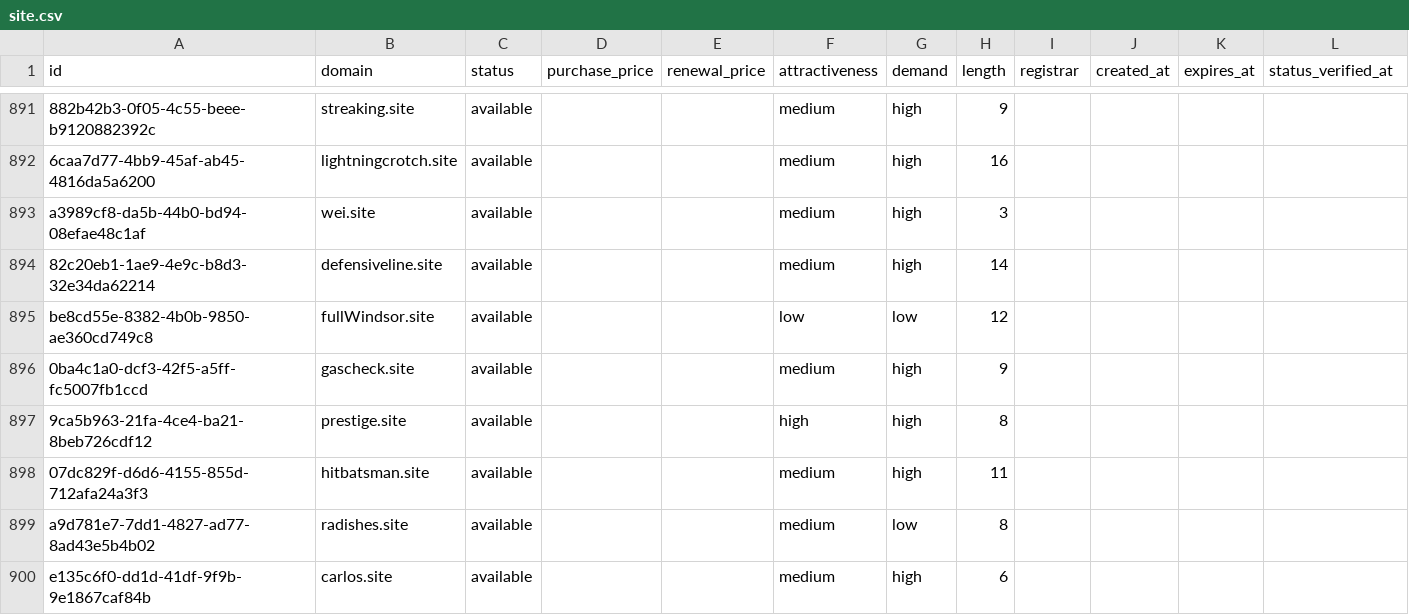
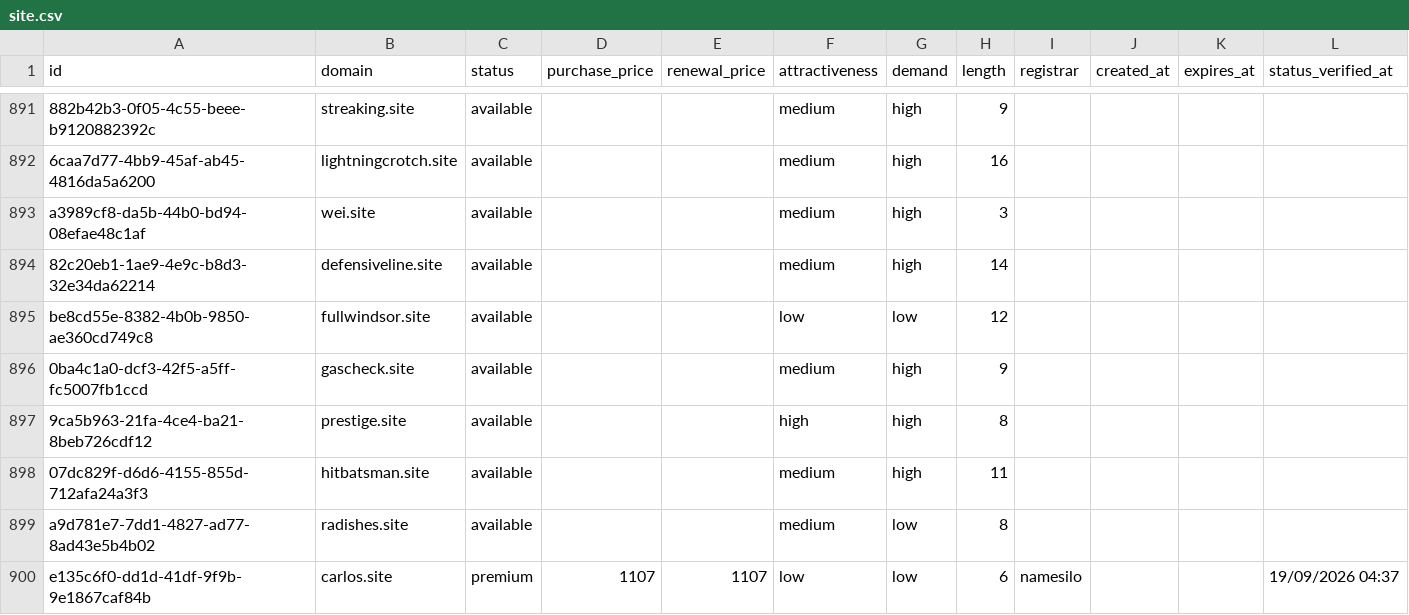
Before and after one commit to UniqueDomains/site-oneword-domains, a CSV file: site.csv, drawn as a sheet; only a part is shown, gaps mark what is left out; the diff covers the shown part only.

Commit message:
Domains update

```diff
--- a/site.csv
+++ b/site.csv
@@ -894,3 +894,3 @@ a3989cf8-da5b-44b0-bd94-08efae48c1af,wei.site,available,,,medium,high,3,,,,
 82c20eb1-1ae9-4e9c-b8d3-32e34da62214,defensiveline.site,available,,,medium,high,14,,,,
-be8cd55e-8382-4b0b-9850-ae360cd749c8,fullWindsor.site,available,,,low,low,12,,,,
+be8cd55e-8382-4b0b-9850-ae360cd749c8,fullwindsor.site,available,,,low,low,12,,,,
 0ba4c1a0-dcf3-42f5-a5ff-fc5007fb1ccd,gascheck.site,available,,,medium,high,9,,,,
@@ -899,2 +899,2 @@ be8cd55e-8382-4b0b-9850-ae360cd749c8,fullWindsor.site,available,,,low,low,12,,,,
 a9d781e7-7dd1-4827-ad77-8ad43e5b4b02,radishes.site,available,,,medium,low,8,,,,
-e135c6f0-dd1d-41df-9f9b-9e1867caf84b,carlos.site,available,,,medium,high,6,,,,
+e135c6f0-dd1d-41df-9f9b-9e1867caf84b,carlos.site,premium,1107,1107,low,low,6,namesilo,,,19/09/2026 04:37
```
Also changed, not shown: 143 edited cells elsewhere in this file, 4 other files.
